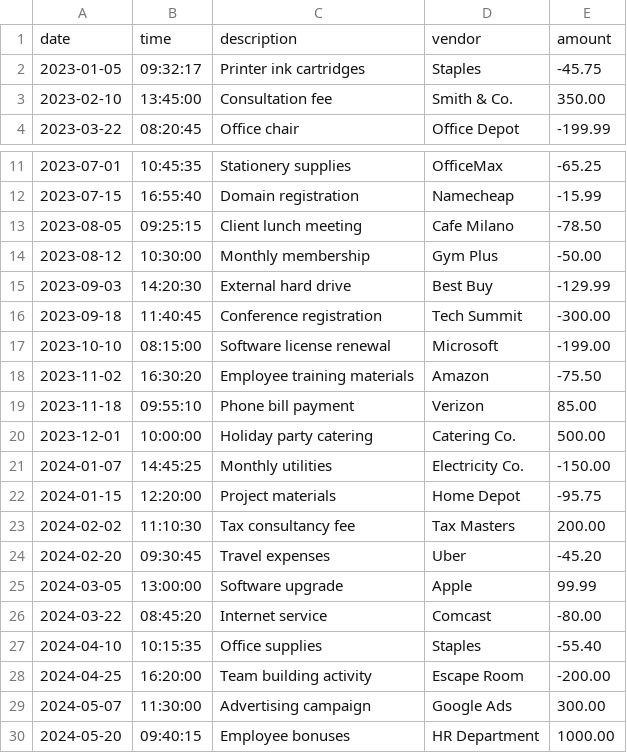
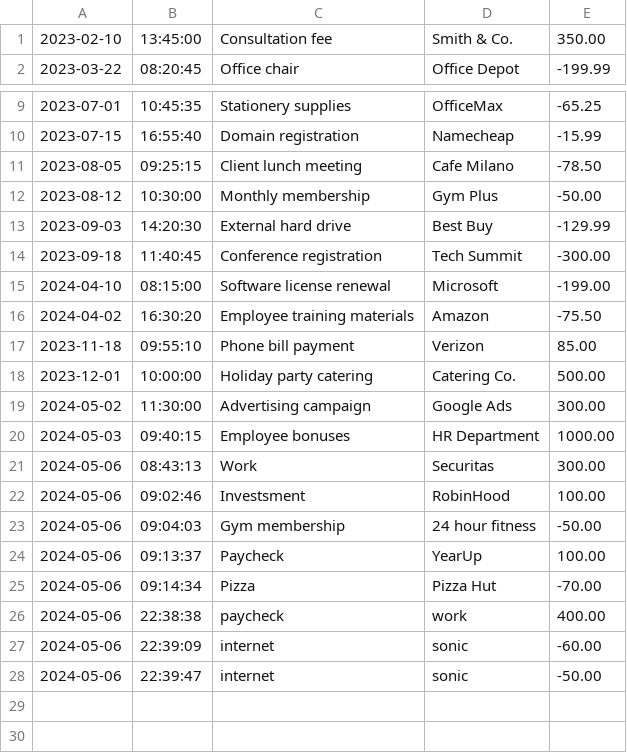
Before and after one commit to hgulaid/Capstone1-, a CSV file: Capstone 1 Transaction Tracker/files/transactions.csv, drawn as a sheet; only a part is shown, gaps mark what is left out.

Commit message:
Submitting Capstone 1

```diff
--- a/Capstone 1 Transaction Tracker/files/transactions.csv
+++ b/Capstone 1 Transaction Tracker/files/transactions.csv
@@ -1,3 +1 @@
-date|time|description|vendor|amount
-2023-01-05|09:32:17|Printer ink cartridges|Staples|-45.75
 2023-02-10|13:45:00|Consultation fee|Smith & Co.|350.00
@@ -16,15 +14,15 @@ date|time|description|vendor|amount
 2023-09-18|11:40:45|Conference registration|Tech Summit|-300.00
-2023-10-10|08:15:00|Software license renewal|Microsoft|-199.00
-2023-11-02|16:30:20|Employee training materials|Amazon|-75.50
+2024-04-10|08:15:00|Software license renewal|Microsoft|-199.00
+2024-04-02|16:30:20|Employee training materials|Amazon|-75.50
 2023-11-18|09:55:10|Phone bill payment|Verizon|85.00
 2023-12-01|10:00:00|Holiday party catering|Catering Co.|500.00
-2024-01-07|14:45:25|Monthly utilities|Electricity Co.|-150.00
-2024-01-15|12:20:00|Project materials|Home Depot|-95.75
-2024-02-02|11:10:30|Tax consultancy fee|Tax Masters|200.00
-2024-02-20|09:30:45|Travel expenses|Uber|-45.20
-2024-03-05|13:00:00|Software upgrade|Apple|99.99
-2024-03-22|08:45:20|Internet service|Comcast|-80.00
-2024-04-10|10:15:35|Office supplies|Staples|-55.40
-2024-04-25|16:20:00|Team building activity|Escape Room|-200.00
-2024-05-07|11:30:00|Advertising campaign|Google Ads|300.00
-2024-05-20|09:40:15|Employee bonuses|HR Department|1000.00
+2024-05-02|11:30:00|Advertising campaign|Google Ads|300.00
+2024-05-03|09:40:15|Employee bonuses|HR Department|1000.00
+2024-05-06|08:43:13|Work |Securitas|300.00
+2024-05-06|09:02:46|Investsment |RobinHood |100.00
+2024-05-06|09:04:03|Gym membership|24 hour fitness |-50.00
+2024-05-06|09:13:37|Paycheck |YearUp|100.00
+2024-05-06|09:14:34|Pizza|Pizza Hut |-70.00
+2024-05-06|22:38:38|paycheck |work |400.00
+2024-05-06|22:39:09|internet |sonic |-60.00
+2024-05-06|22:39:47|internet|sonic|-50.00
```
Also changed, not shown: 4 other files.
